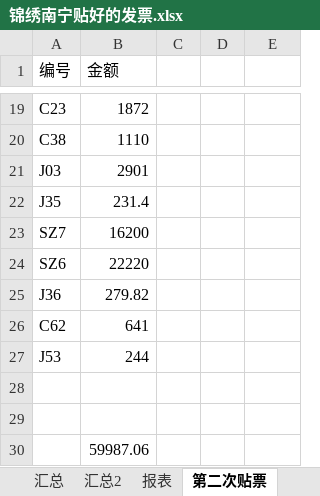
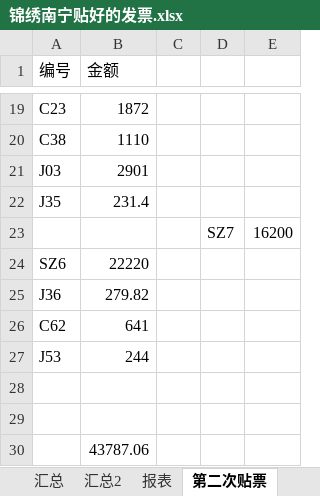
Before and after one commit to laa6202/work_doc, an Excel workbook: 影视工作/南宁项目财务/锦绣南宁贴好的发票.xlsx, sheet 第二次贴票, drawn as a sheet; only a part is shown, gaps mark what is left out; values as stored, in another font and other column widths than the file's, no borders; removed rows and columns are numbered as before the commit, all else as after; the diff names each change by its address in the sheet, - before the commit and + after, or states it on an @@ line.

```diff
--- a/影视工作/南宁项目财务/锦绣南宁贴好的发票.xlsx (sheet 第二次贴票)
+++ b/影视工作/南宁项目财务/锦绣南宁贴好的发票.xlsx (sheet 第二次贴票)
-row 23: SZ7 | 16200
+row 23:  |  |  | SZ7 | 16200
-B30 (金额): 59987.06
+B30 (金额): 43787.06
```
Also changed, not shown: sheet 汇总2, sheet 设备, sheet 交通, sheet 汇总, other sheet tabs, formulas that keep their value.
